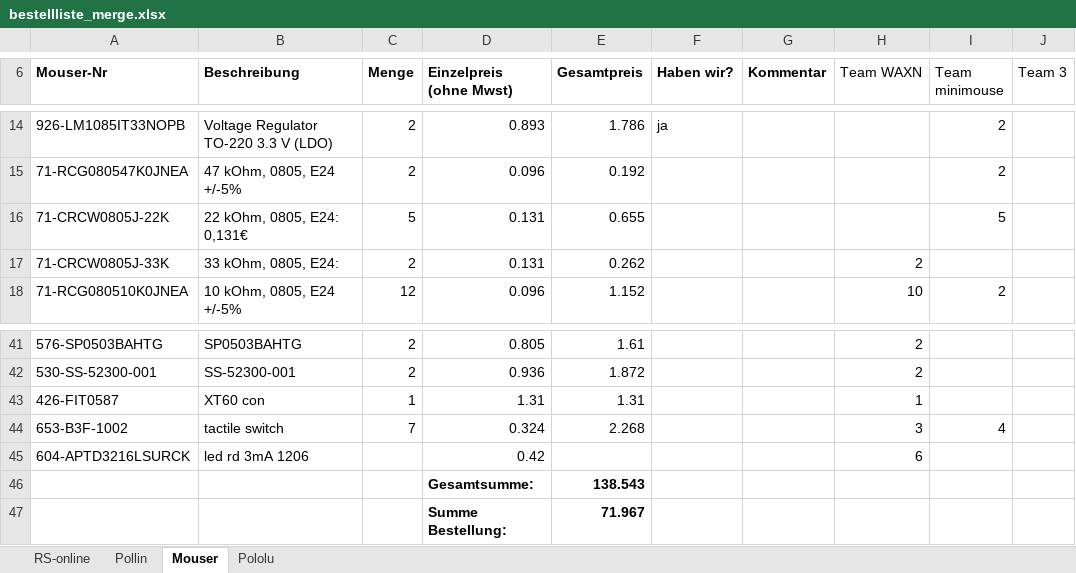
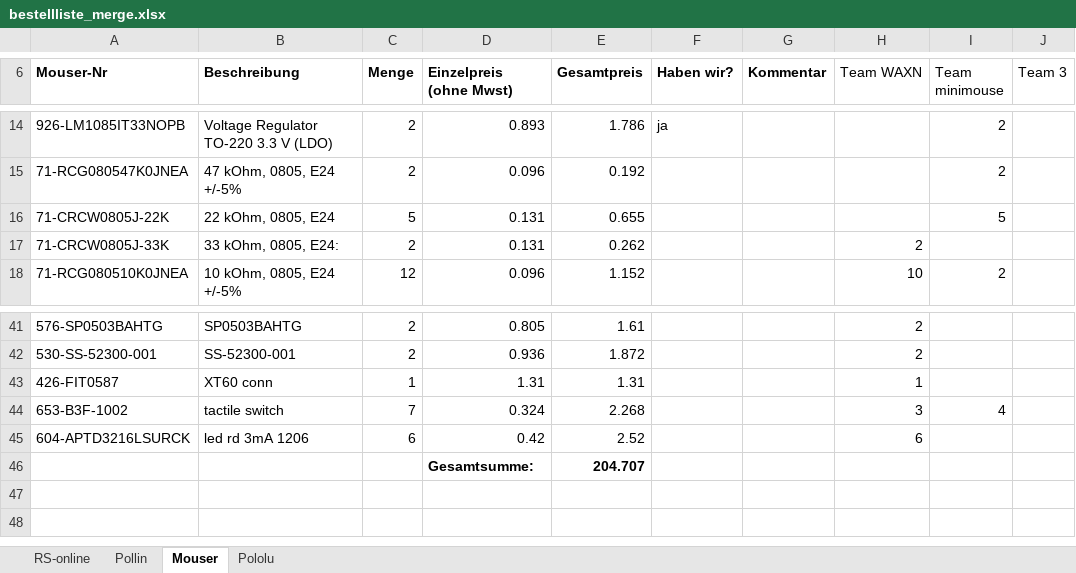
Before and after one commit to xabirizar9/Micromaus-Challenge-TUM, an Excel workbook: bestellliste_merge.xlsx, sheet Mouser, drawn as a sheet; only a part is shown, gaps mark what is left out; values as stored, in another font and other column widths than the file's, no borders; the diff names each change by its address in the sheet, - before the commit and + after, or states it on an @@ line.

```diff
--- a/bestellliste_merge.xlsx (sheet Mouser)
+++ b/bestellliste_merge.xlsx (sheet Mouser)
-B16 (Beschreibung): 22 kOhm, 0805, E24: 0,131€
+B16 (Beschreibung): 22 kOhm, 0805, E24
-B43 (Beschreibung): XT60 con
+B43 (Beschreibung): XT60 conn
-C45 (Menge): (empty)
+C45 (Menge): 6
-E45 (Gesamtpreis): (empty)
+E45 (Gesamtpreis): 2.52
-E46 (Gesamtpreis): 138.543
+E46 (Gesamtpreis): 204.707
-row 47:  |  |  | Summe Bestellung: | 71.967
```
Also changed, not shown: sheet RS-online, sheet Pollin, sheet Pololu, formulas that keep their value.
